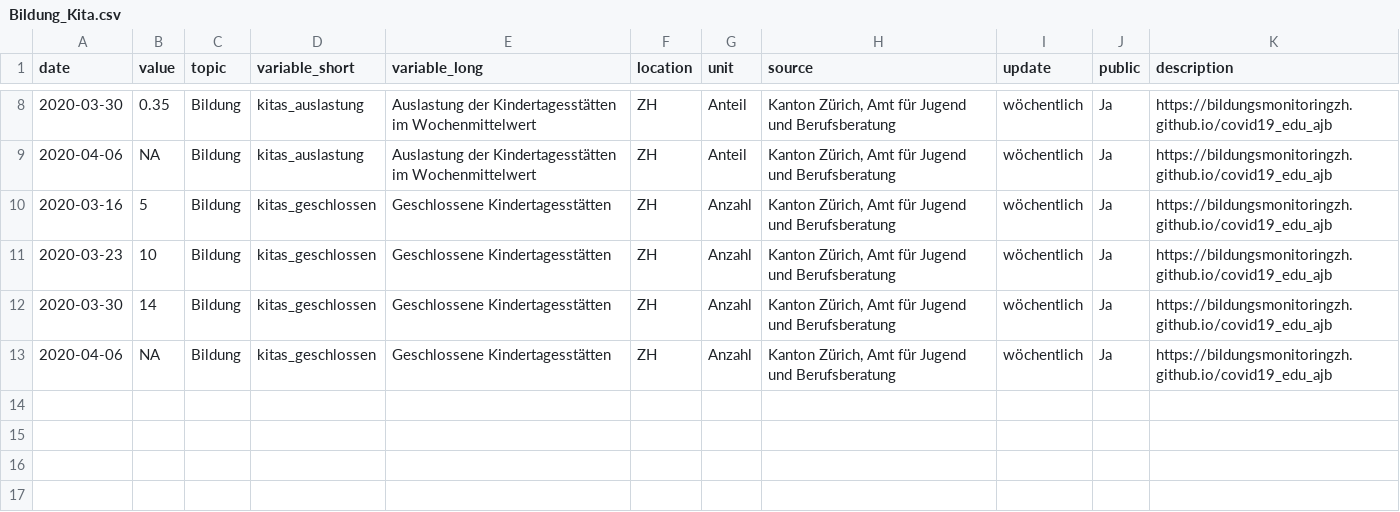
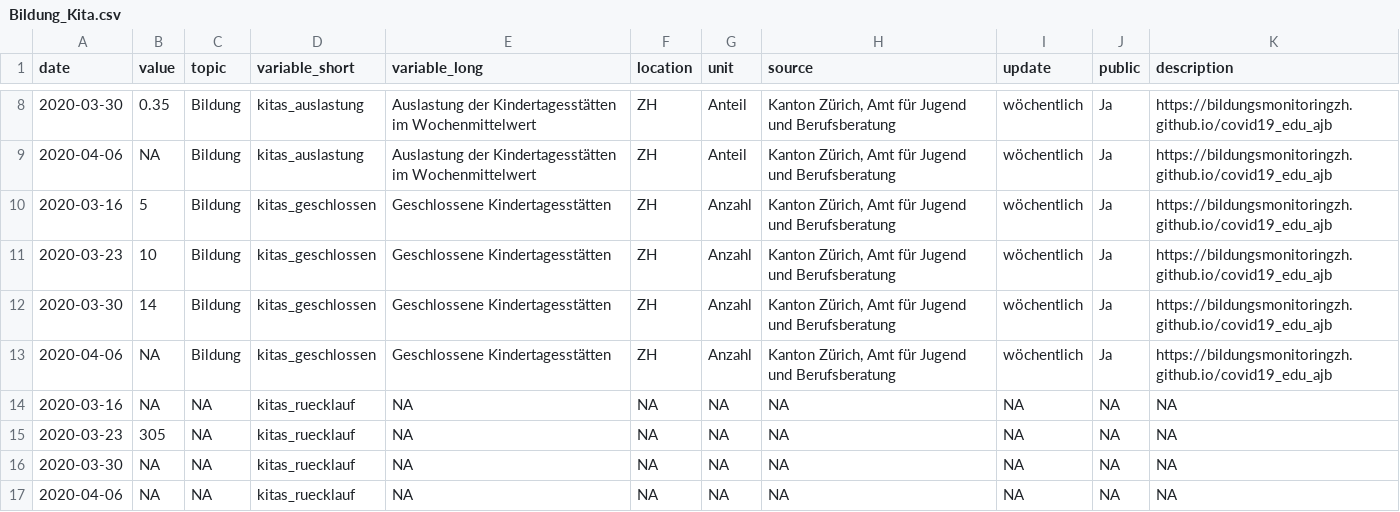
Before and after one commit to bildungsmonitoringZH/covid19_ajb, a CSV file: Bildung_Kita.csv, drawn as a sheet; only a part is shown, gaps mark what is left out.

```diff
--- a/Bildung_Kita.csv
+++ b/Bildung_Kita.csv
@@ -13 +13,5 @@
 2020-04-06,NA,"Bildung","kitas_geschlossen","Geschlossene Kindertagesstätten","ZH","Anzahl","Kanton Zürich, Amt für Jugend und Berufsberatung","wöchentlich","Ja","https://bildungsmonitoringzh.github.io/covid19_edu_ajb"
+2020-03-16,NA,NA,"kitas_ruecklauf",NA,NA,NA,NA,NA,NA,NA
+2020-03-23,305,NA,"kitas_ruecklauf",NA,NA,NA,NA,NA,NA,NA
+2020-03-30,NA,NA,"kitas_ruecklauf",NA,NA,NA,NA,NA,NA,NA
+2020-04-06,NA,NA,"kitas_ruecklauf",NA,NA,NA,NA,NA,NA,NA
```
